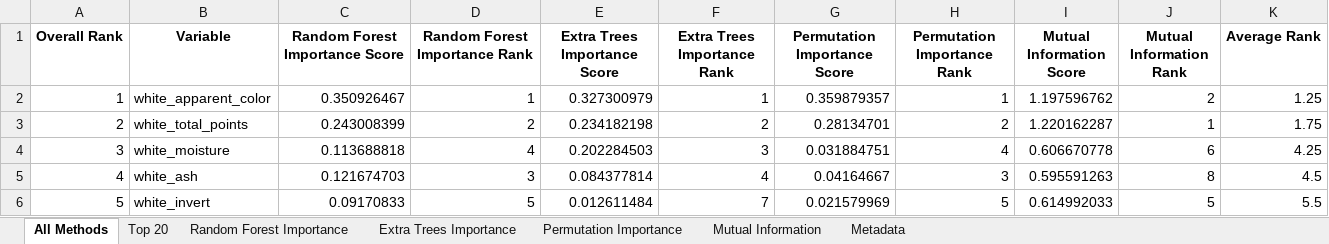
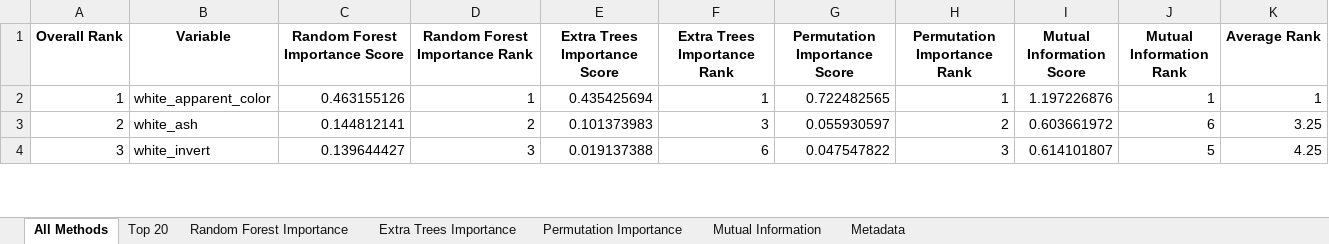
Before and after one commit to puraminy/zeinab, an Excel workbook: NN/reports/feature_importance_white_solution_color.xlsx, sheet All Methods, drawn as a sheet; only a part is shown; values as stored, in another font and other column widths than the file's, no borders; removed rows and columns are numbered as before the commit, all else as after; the diff covers the shown part only; the diff names each change by its address in the sheet, - before the commit and + after, or states it on an @@ line.

```diff
--- a/NN/reports/feature_importance_white_solution_color.xlsx (sheet All Methods)
+++ b/NN/reports/feature_importance_white_solution_color.xlsx (sheet All Methods)
-C2 (Random Forest Importance Score): 0.350926467
+C2 (Random Forest Importance Score): 0.463155126
-E2 (Extra Trees Importance Score): 0.327300979
+E2 (Extra Trees Importance Score): 0.435425694
-G2 (Permutation Importance Score): 0.359879357
+G2 (Permutation Importance Score): 0.722482565
-I2 (Mutual Information Score): 1.197596762
+I2 (Mutual Information Score): 1.197226876
-J2 (Mutual Information Rank): 2
+J2 (Mutual Information Rank): 1
-K2 (Average Rank): 1.25
+K2 (Average Rank): 1
-row 3: 2 | white_total_points | 0.243008399 | 2 | 0.234182198 | 2 | 0.28134701 | 2 | 1.220162287 | 1 | 1.75
-row 4: 3 | white_moisture | 0.113688818 | 4 | 0.202284503 | 3 | 0.031884751 | 4 | 0.606670778 | 6 | 4.25
@@ column A (Overall Rank) renumbered from row 3 down @@
-C3 (Random Forest Importance Score): 0.121674703
+C3 (Random Forest Importance Score): 0.144812141
-D3 (Random Forest Importance Rank): 3
+D3 (Random Forest Importance Rank): 2
-E3 (Extra Trees Importance Score): 0.084377814
+E3 (Extra Trees Importance Score): 0.101373983
-F3 (Extra Trees Importance Rank): 4
+F3 (Extra Trees Importance Rank): 3
-G3 (Permutation Importance Score): 0.04164667
+G3 (Permutation Importance Score): 0.055930597
-H3 (Permutation Importance Rank): 3
+H3 (Permutation Importance Rank): 2
-I3 (Mutual Information Score): 0.595591263
+I3 (Mutual Information Score): 0.603661972
-J3 (Mutual Information Rank): 8
+J3 (Mutual Information Rank): 6
-K3 (Average Rank): 4.5
+K3 (Average Rank): 3.25
-C4 (Random Forest Importance Score): 0.09170833
+C4 (Random Forest Importance Score): 0.139644427
-D4 (Random Forest Importance Rank): 5
+D4 (Random Forest Importance Rank): 3
-E4 (Extra Trees Importance Score): 0.012611484
+E4 (Extra Trees Importance Score): 0.019137388
-F4 (Extra Trees Importance Rank): 7
+F4 (Extra Trees Importance Rank): 6
-G4 (Permutation Importance Score): 0.021579969
+G4 (Permutation Importance Score): 0.047547822
-H4 (Permutation Importance Rank): 5
+H4 (Permutation Importance Rank): 3
-I4 (Mutual Information Score): 0.614992033
+I4 (Mutual Information Score): 0.614101807
-K4 (Average Rank): 5.5
+K4 (Average Rank): 4.25
```
Also changed, not shown: 18 added rows, 24 removed rows and 210 edited cells elsewhere in this sheet, sheet Permutation Importance, sheet Top 20, sheet Extra Trees Importance, sheet Random Forest Importance, sheet Mutual Information, sheet Metadata, NN/reports/feature_importance_white_apparent_color.xlsx, NN/reports/feature_importance_white_ash.xlsx, 5 other files.
